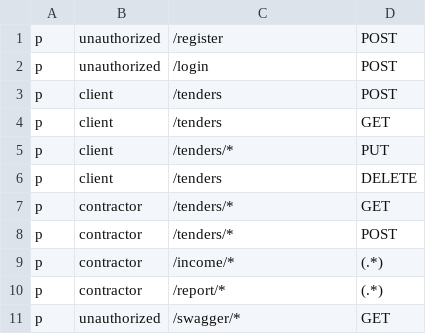
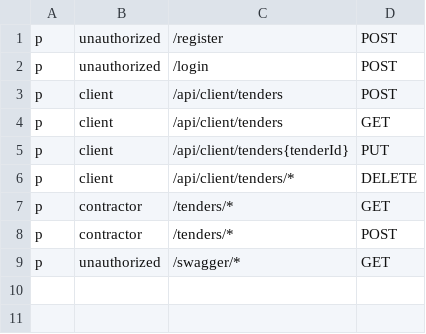
Before and after one commit to D1Y0RBEKORIFJONOV/Tender_Management_Backend, a CSV file: auth.csv, drawn as a sheet.

```diff
--- a/auth.csv
+++ b/auth.csv
@@ -2,10 +2,8 @@ p, unauthorized, /register, POST
 p, unauthorized, /login, POST
-p, client, /tenders, POST
-p, client, /tenders, GET
-p, client, /tenders/*, PUT
-p, client, /tenders, DELETE
+p, client, /api/client/tenders, POST
+p, client, /api/client/tenders, GET
+p, client, /api/client/tenders{tenderId}, PUT
+p, client, /api/client/tenders/*, DELETE
 p, contractor, /tenders/*, GET
 p, contractor, /tenders/*, POST
-p, contractor, /income/*, (.*)
-p, contractor, /report/*, (.*)
 p, unauthorized, /swagger/*, GET
```
Also changed, not shown: 8 other files.
